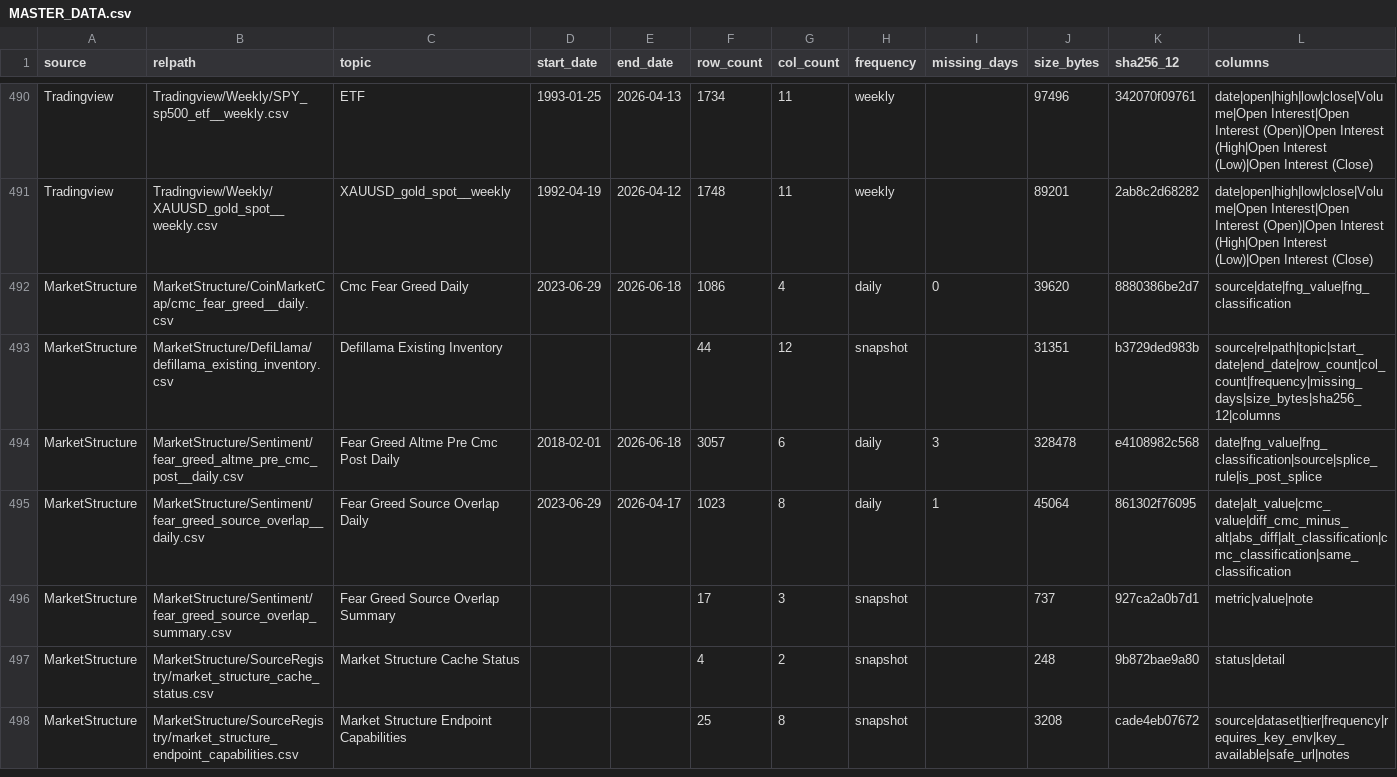
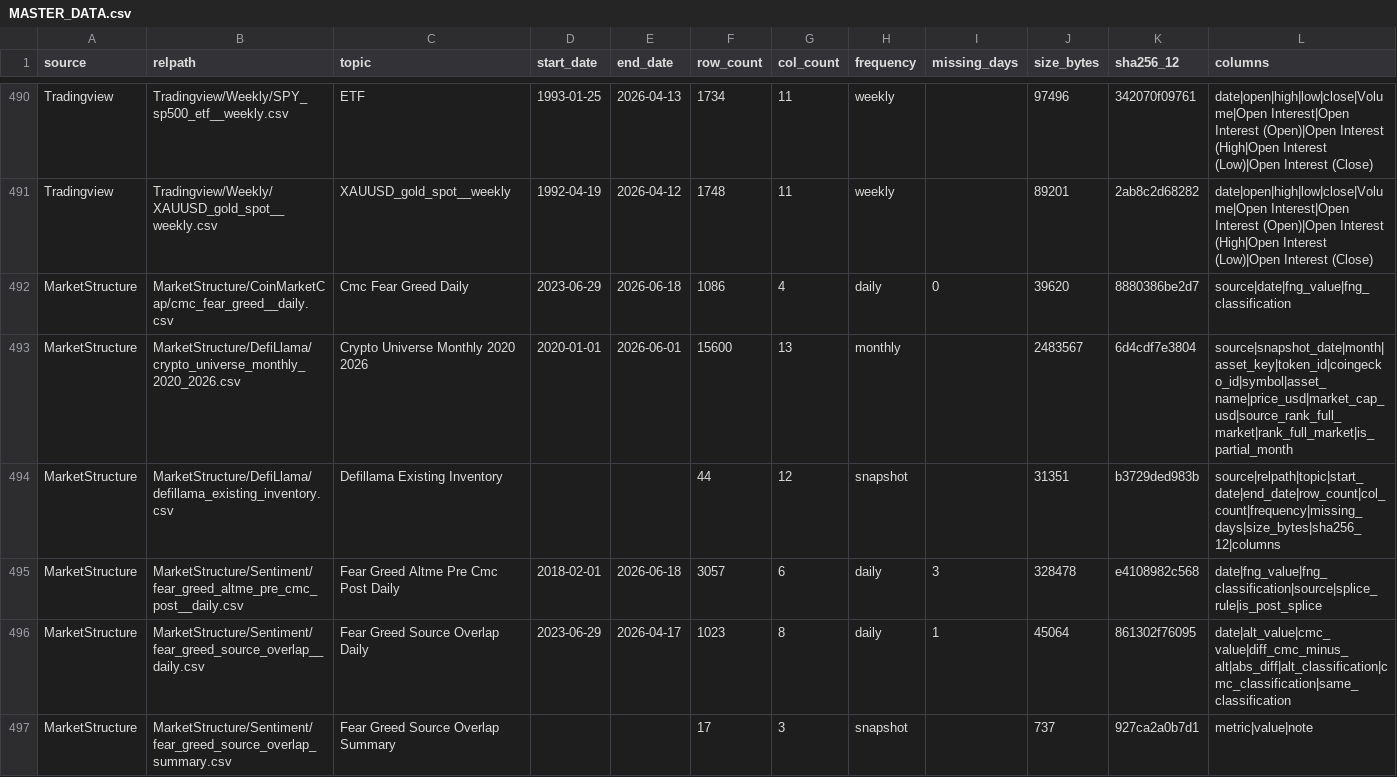
Before and after one commit to moltovy/crypto-market-dynamics, a CSV file: docs/data/catalog/MASTER_DATA.csv, drawn as a sheet; only a part is shown, gaps mark what is left out; the shorter side is filled out with more unchanged rows.

```diff
--- a/docs/data/catalog/MASTER_DATA.csv
+++ b/docs/data/catalog/MASTER_DATA.csv
@@ -492,2 +492,3 @@ Tradingview,Tradingview/Weekly/XAUUSD_gold_spot__weekly.csv,XAUUSD_gold_spot__we
 MarketStructure,MarketStructure/CoinMarketCap/cmc_fear_greed__daily.csv,Cmc Fear Greed  Daily,2023-06-29,2026-06-18,1086,4,daily,0,39620,8880386be2d7,source|date|fng_value|fng_classification
+MarketStructure,MarketStructure/DefiLlama/crypto_universe_monthly_2020_2026.csv,Crypto Universe Monthly 2020 2026,2020-01-01,2026-06-01,15600,13,monthly,,2483567,6d4cdf7e3804,source|snapshot_date|month|asset_key|token_id|coingecko_id|symbol|asset_name|price_usd|market_cap_usd|source_rank_full_market|rank_full_market|is_partial_month
 MarketStructure,MarketStructure/DefiLlama/defillama_existing_inventory.csv,Defillama Existing Inventory,,,44,12,snapshot,,31351,b3729ded983b,source|relpath|topic|start_date|end_date|row_count|col_count|frequency|missing_days|size_bytes|sha256_12|columns
```
Also changed, not shown: outputs/tables/T01_source_inventory.csv, outputs/tables/T37_market_structure_feature_panel.csv, 25 other files.
